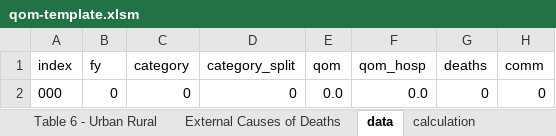
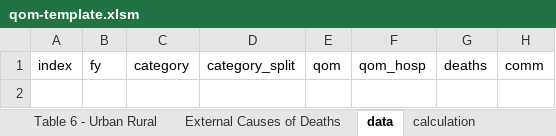
Before and after one commit to Public-Health-Scotland/end-of-life-pub, an Excel workbook: reference-files/qom-template.xlsm, sheet data, drawn as a sheet; values as stored, in another font and other column widths than the file's, no borders; the diff names each change by its address in the sheet, - before the commit and + after, or states it on an @@ line.

```diff
--- a/reference-files/qom-template.xlsm (sheet data)
+++ b/reference-files/qom-template.xlsm (sheet data)
-row 2: 000 | 0 | 0 | 0 | 0.0 | 0.0 | 0 | 0
```
Also changed, not shown: sheet Table 2 - HSCP, sheet Table 3 - LA, sheet Table 4 - Age Gender, sheet Table 1 - HB, sheet Table 6 - Urban Rural, sheet Table 5 - Deprivation, 2 more sheets.
